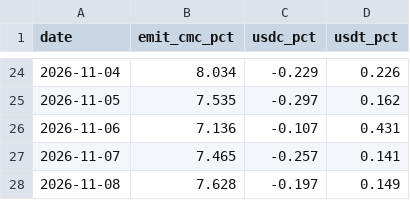
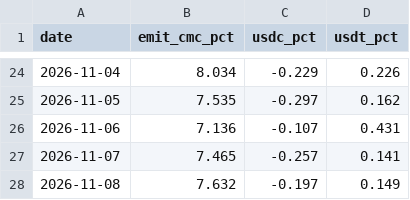
Before and after one commit to capitalflowai-app/capitalflowai-app.github.io, a CSV file: kontrola/stable-emitenci.csv, drawn as a sheet; only a part is shown, gaps mark what is left out.

```diff
--- a/kontrola/stable-emitenci.csv
+++ b/kontrola/stable-emitenci.csv
@@ -27,2 +27,2 @@ date,emit_cmc_pct,usdc_pct,usdt_pct
 2026-11-07,7.465,-0.257,0.141
-2026-11-08,7.628,-0.197,0.149
+2026-11-08,7.632,-0.197,0.149
```
Also changed, not shown: kontrola/zgodnosc.csv, 3 other files.
